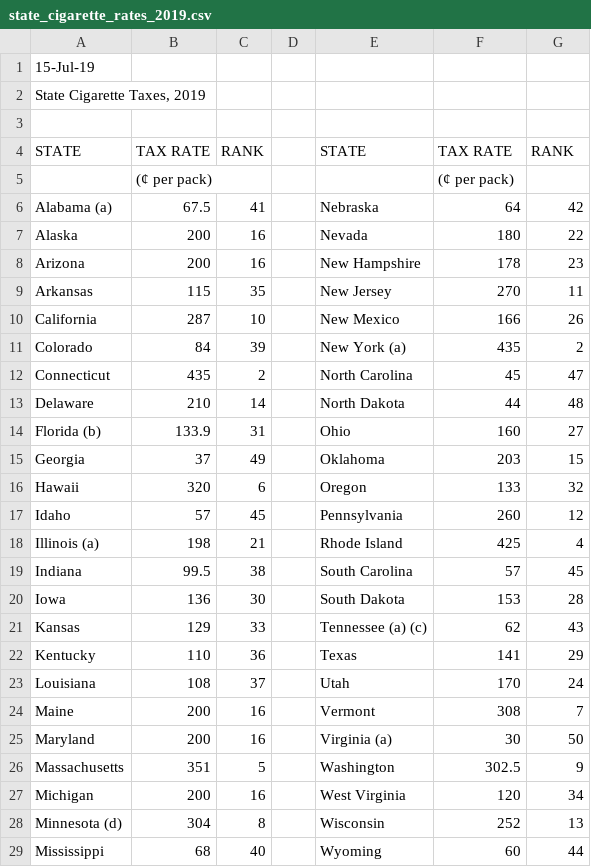
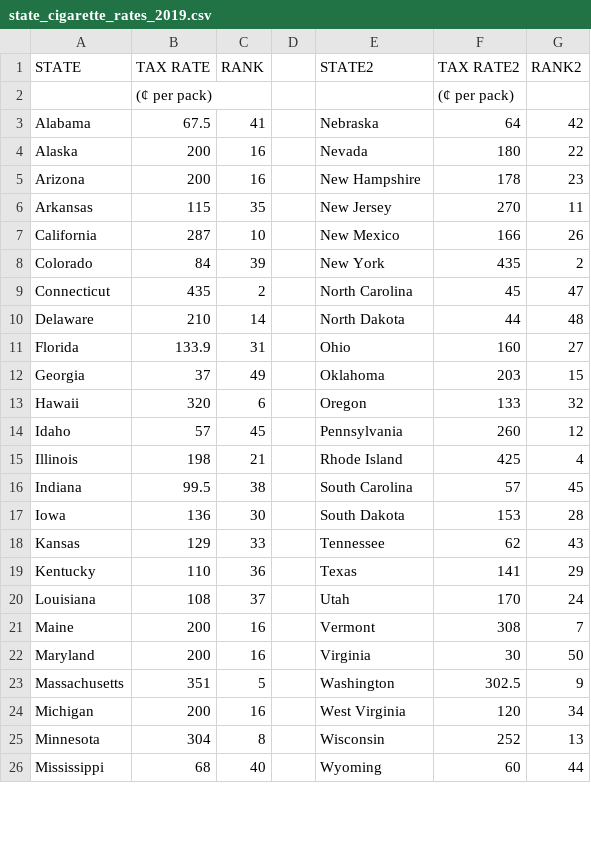
Before and after one commit to wesleytchen/ml-econ-final, a CSV file: data/state_cigarette_rates_2019.csv, drawn as a sheet; only a part is shown; the diff covers the shown part only.

```diff
--- a/data/state_cigarette_rates_2019.csv
+++ b/data/state_cigarette_rates_2019.csv
@@ -1,6 +1,3 @@
-15-Jul-19,,,,,,,,
-"State Cigarette Taxes, 2019",,,,,,,,
-,,,,,,,,
-STATE,TAX RATE,RANK,,STATE,TAX RATE,RANK,,
+STATE,TAX RATE,RANK,,STATE2,TAX RATE2,RANK2,,
 ,(¢ per pack),,,,(¢ per pack),,,
-Alabama (a)         ,67.5,41,,Nebraska  ,64,42,,
+Alabama,67.5,41,,Nebraska,64,42,,
@@ -11 +8 @@ California          ,287,10,,New Mexico          ,166,26,,
-Colorado ,84,39,,New York (a),435,2,,
+Colorado,84,39,,New York,435,2,,
@@ -14 +11 @@ Delaware,210,14,,North Dakota        ,44,48,,
-Florida (b)        ,133.9,31,,Ohio                ,160,27,,
+Florida,133.9,31,,Ohio,160,27,,
@@ -18 +15 @@ Idaho               ,57,45,,Pennsylvania,260,12,,
-Illinois (a)        ,198,21,,Rhode Island        ,425,4,,
+Illinois,198,21,,Rhode Island,425,4,,
@@ -21 +18 @@ Iowa                ,136,30,,South Dakota        ,153,28,,
-Kansas,129,33,,Tennessee (a) (c),62,43,,
+Kansas,129,33,,Tennessee,62,43,,
@@ -25 +22 @@ Maine         ,200,16,,Vermont             ,308,7,,
-Maryland            ,200,16,,Virginia (a),30,50,,
+Maryland,200,16,,Virginia,30,50,,
@@ -28 +25 @@ Michigan            ,200,16,,West Virginia       ,120,34,,
-Minnesota (d)  ,304,8,,Wisconsin           ,252,13,,
+Minnesota,304,8,,Wisconsin,252,13,,
```
Also changed, not shown: 7 removed rows and 2 edited cells elsewhere in this file, data/state_cigarette_rates_2017.csv, data/state_cigarette_rates_2018.csv, 5 other files.
